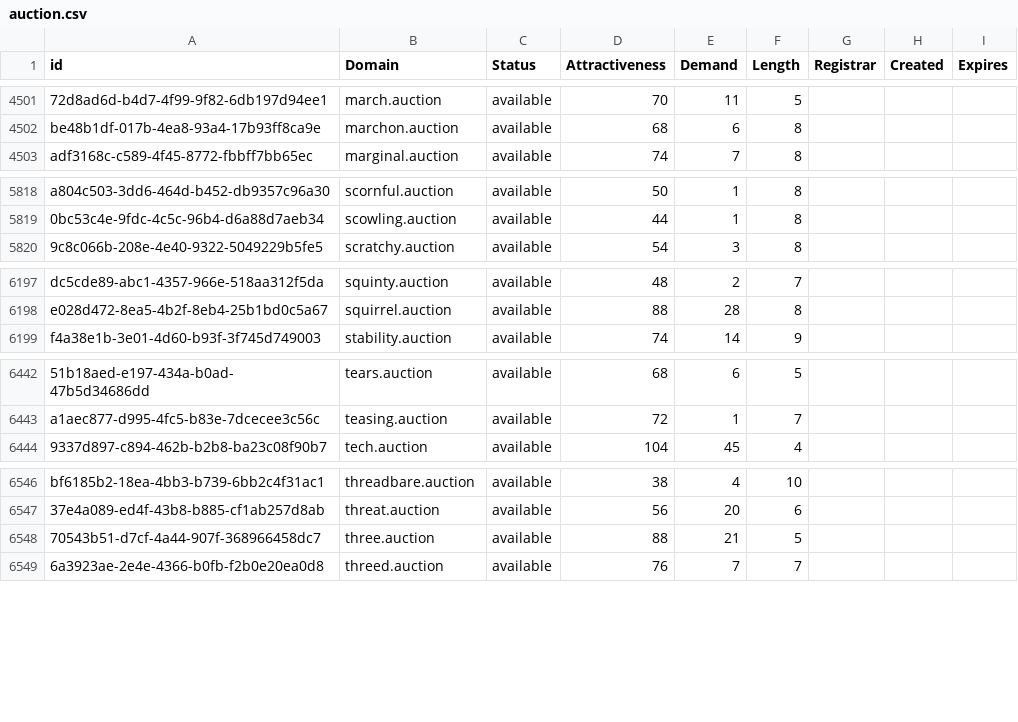
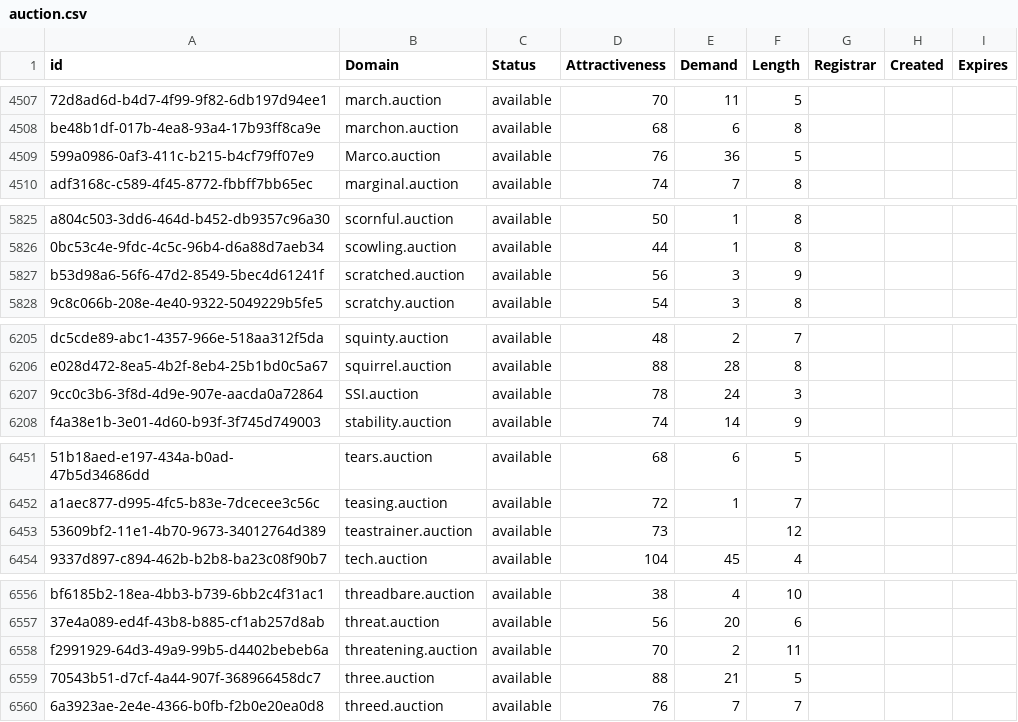
Before and after one commit to UniqueDomains/auction-oneword-domains, a CSV file: auction.csv, drawn as a sheet; only a part is shown, gaps mark what is left out; the diff covers the shown part only; the diff names each change by its address in the sheet, - before the commit and + after, or states it on an @@ line.

```diff
--- a/auction.csv
+++ b/auction.csv
+row 4509: 599a0986-0af3-411c-b215-b4cf79ff07e9 | Marco.auction | available | 76 | 36 | 5
+row 5827: b53d98a6-56f6-47d2-8549-5bec4d61241f | scratched.auction | available | 56 | 3 | 9
+row 6207: 9cc0c3b6-3f8d-4d9e-907e-aacda0a72864 | SSI.auction | available | 78 | 24 | 3
+row 6453: 53609bf2-11e1-4b70-9673-34012764d389 | teastrainer.auction | available | 73 |  | 12
+row 6558: f2991929-64d3-49a9-99b5-d4402bebeb6a | threatening.auction | available | 70 | 2 | 11
```
Also changed, not shown: 6 added rows and 3 edited cells elsewhere in this file, 2 other files.
